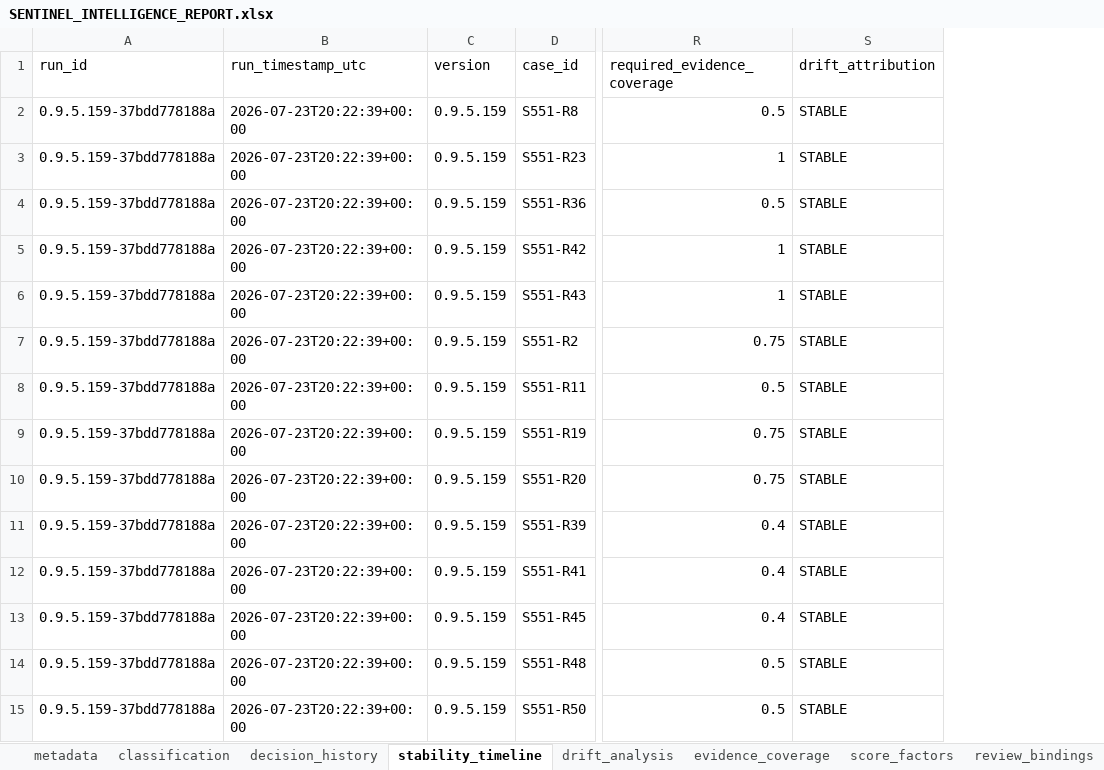
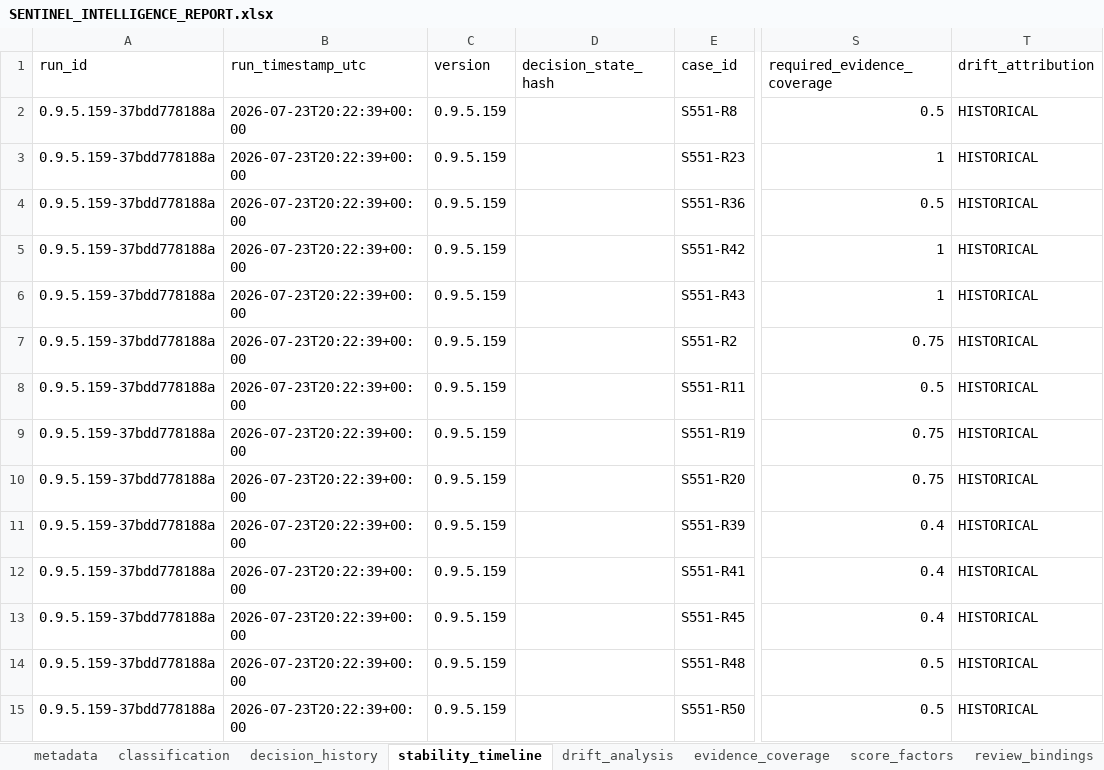
Before and after one commit to bbgitcode-dot/LastWarIntel, an Excel workbook: reports/intelligence/SENTINEL_INTELLIGENCE_REPORT.xlsx, sheet stability_timeline, drawn as a sheet; only a part is shown, gaps mark what is left out; values as stored, in another font and other column widths than the file's, no borders; addresses are those after the commit; the diff covers the shown part only; the diff names each change by its address in the sheet, - before the commit and + after, or states it on an @@ line.

Commit message:
feat(decision-graph): unify gold-core decisions across intelligence layers

```diff
--- a/reports/intelligence/SENTINEL_INTELLIGENCE_REPORT.xlsx (sheet stability_timeline)
+++ b/reports/intelligence/SENTINEL_INTELLIGENCE_REPORT.xlsx (sheet stability_timeline)
+column D (decision_state_hash), empty
-T2:T15 (drift_attribution): STABLE
+T2:T15 (drift_attribution): HISTORICAL
```
Also changed, not shown: 14 added rows elsewhere in this sheet, sheet decision_history, sheet drift_analysis, sheet metadata, reports/diagnostics/SENTINEL_RUNTIME_DIAGNOSTICS.xlsx, reports/executive/SENTINEL_EXECUTIVE_REPORT.xlsx, 31 other files.
